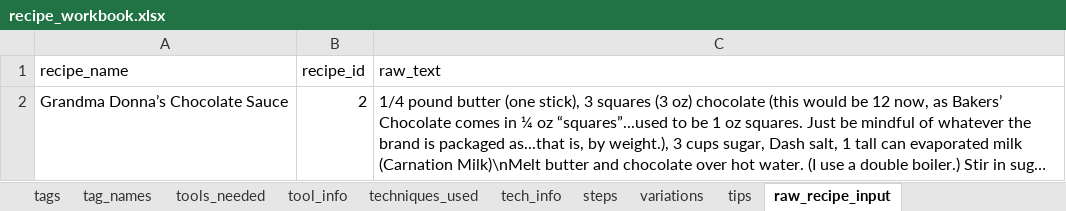
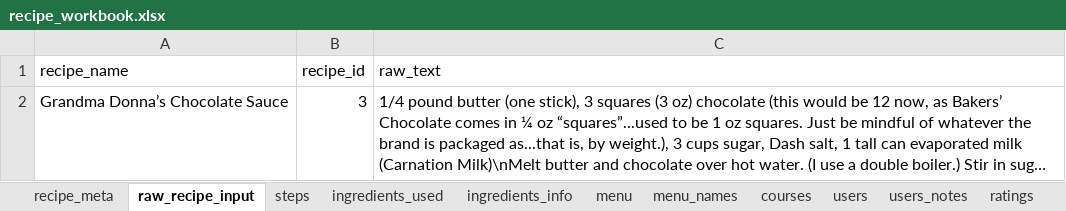
Before and after one commit to MaraAlexeev/701_database_project_MaraAlexeev, an Excel workbook: files/recipe_workbook.xlsx, sheet raw_recipe_input, drawn as a sheet; only a part is shown; long unchanged cells end in …; values as stored, in another font and other column widths than the file's, no borders; the diff covers the shown part only; the diff names each change by its address in the sheet, - before the commit and + after, or states it on an @@ line.

Commit message:
Updates to recipes and sql queries

```diff
--- a/files/recipe_workbook.xlsx (sheet raw_recipe_input)
+++ b/files/recipe_workbook.xlsx (sheet raw_recipe_input)
@@ sheet tab order changed: recipe_meta | raw_recipe_input | steps | ingredients_used | ingredients_info | menu | menu_names | courses | users | users_notes | ratings @@
-B2 (recipe_id): 2
+B2 (recipe_id): 3
```
Also changed, not shown: 2 added rows elsewhere in this sheet, sheet ingredients_used, sheet ingredients_info, sheet steps, sheet recipe_meta, sheet courses, sheet tags, 1 more sheet, 4 other files.
